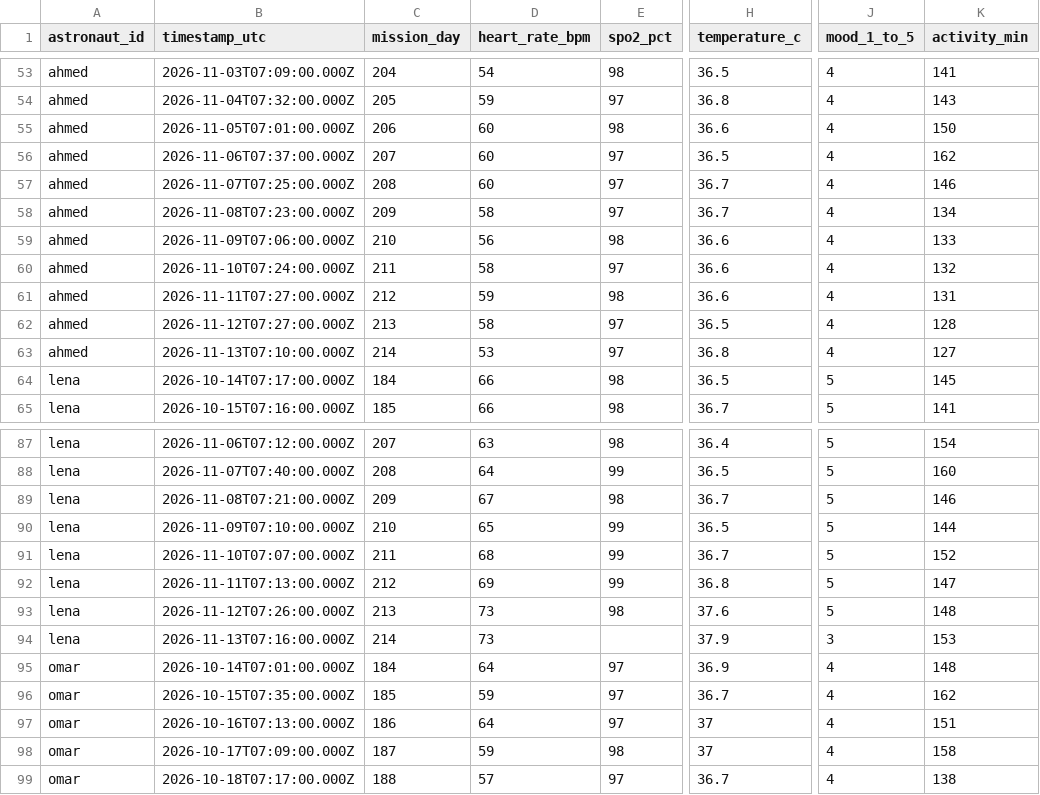
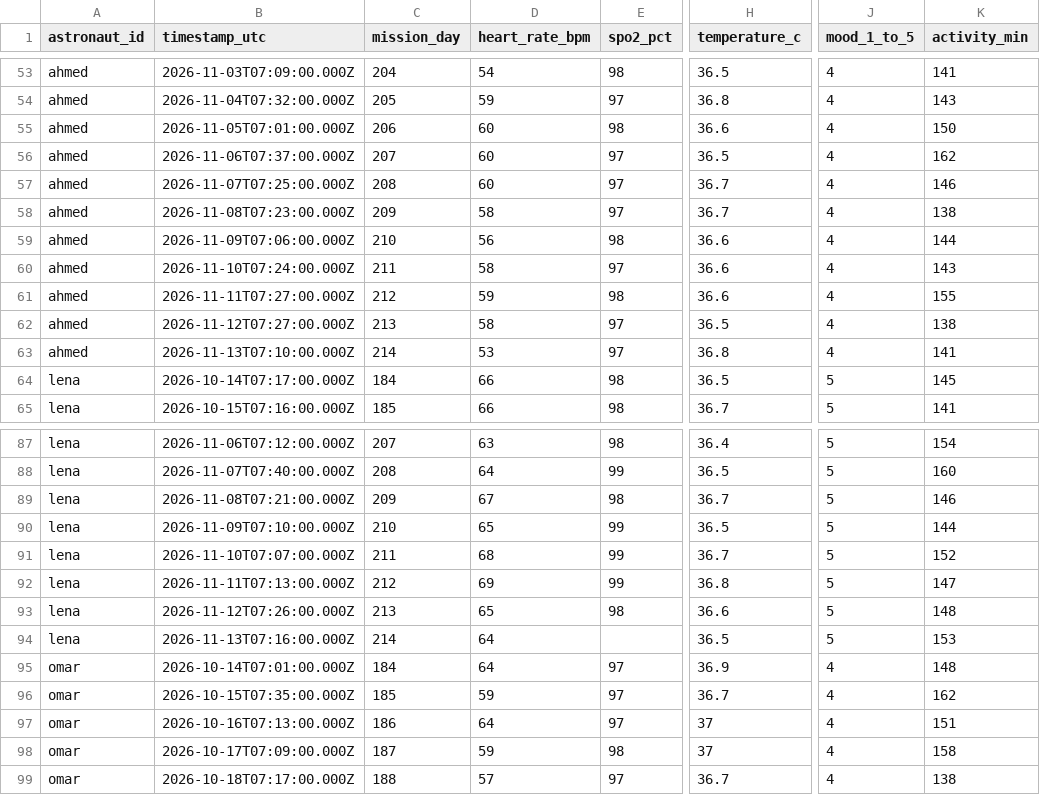
Before and after one commit to HagarKhaled99/Nasa-EG_OrbitCare, a CSV file: public/data/orbit_twin_demo.csv, drawn as a sheet; only a part is shown, gaps mark what is left out; the diff names each change by its address in the sheet, - before the commit and + after, or states it on an @@ line.

```diff
--- a/public/data/orbit_twin_demo.csv
+++ b/public/data/orbit_twin_demo.csv
-K58 (activity_min): 134
+K58 (activity_min): 138
-K59 (activity_min): 133
+K59 (activity_min): 144
-K60 (activity_min): 132
+K60 (activity_min): 143
-K61 (activity_min): 131
+K61 (activity_min): 155
-K62 (activity_min): 128
+K62 (activity_min): 138
-K63 (activity_min): 127
+K63 (activity_min): 141
-D93 (heart_rate_bpm): 73
+D93 (heart_rate_bpm): 65
-H93 (temperature_c): 37.6
+H93 (temperature_c): 36.6
-D94 (heart_rate_bpm): 73
+D94 (heart_rate_bpm): 64
-H94 (temperature_c): 37.9
+H94 (temperature_c): 36.5
-J94 (mood_1_to_5): 3
+J94 (mood_1_to_5): 5
```
Also changed, not shown: 9 other files.
